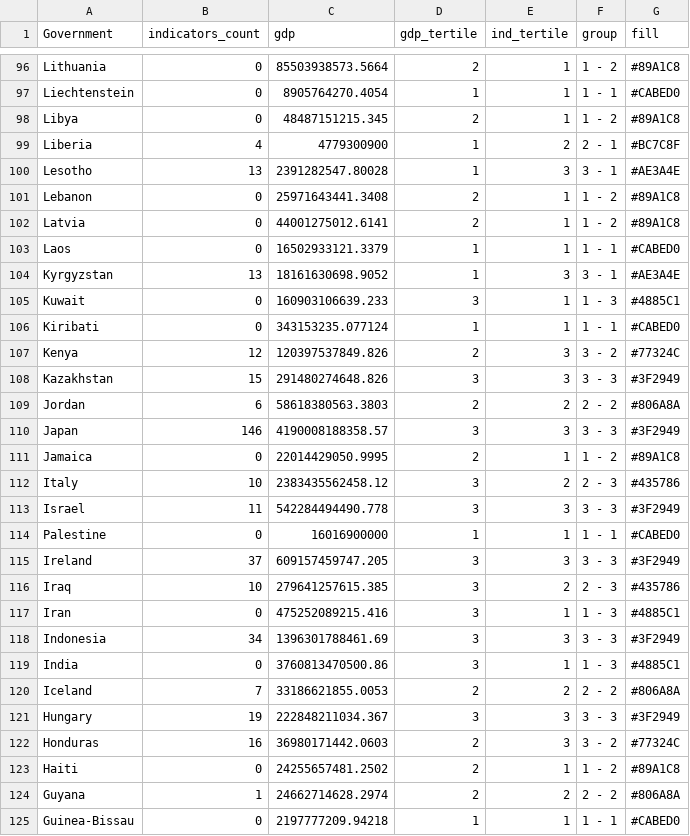
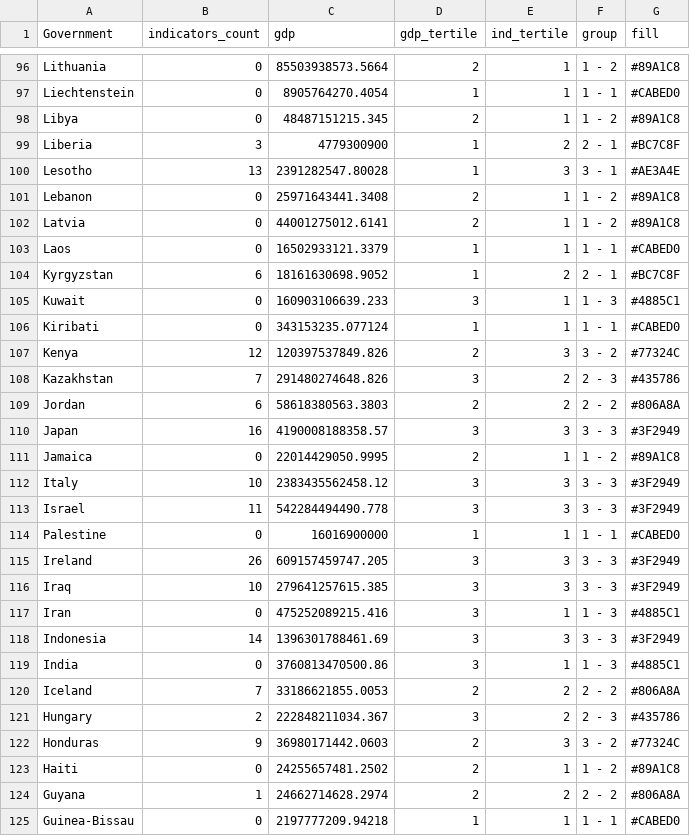
Before and after one commit to JoryGriffith/indicators_perspective, a CSV file: gdp_full_bivariate.csv, drawn as a sheet; only a part is shown, gaps mark what is left out; the diff covers the shown part only.

Commit message:
Fixed some issues with the indicator calculations in the code, added an analysis to look at percent missing rate in different development categories

```diff
--- a/gdp_full_bivariate.csv
+++ b/gdp_full_bivariate.csv
@@ -98,3 +98,3 @@
 "Libya",0,48487151215.345,2,1,"1 - 2","#89A1C8"
-"Liberia",4,4779300900,1,2,"2 - 1","#BC7C8F"
+"Liberia",3,4779300900,1,2,"2 - 1","#BC7C8F"
 "Lesotho",13,2391282547.80028,1,3,"3 - 1","#AE3A4E"
@@ -103,3 +103,3 @@
 "Laos",0,16502933121.3379,1,1,"1 - 1","#CABED0"
-"Kyrgyzstan",13,18161630698.9052,1,3,"3 - 1","#AE3A4E"
+"Kyrgyzstan",6,18161630698.9052,1,2,"2 - 1","#BC7C8F"
 "Kuwait",0,160903106639.233,3,1,"1 - 3","#4885C1"
@@ -107,17 +107,17 @@
 "Kenya",12,120397537849.826,2,3,"3 - 2","#77324C"
-"Kazakhstan",15,291480274648.826,3,3,"3 - 3","#3F2949"
+"Kazakhstan",7,291480274648.826,3,2,"2 - 3","#435786"
 "Jordan",6,58618380563.3803,2,2,"2 - 2","#806A8A"
-"Japan",146,4190008188358.57,3,3,"3 - 3","#3F2949"
+"Japan",16,4190008188358.57,3,3,"3 - 3","#3F2949"
 "Jamaica",0,22014429050.9995,2,1,"1 - 2","#89A1C8"
-"Italy",10,2383435562458.12,3,2,"2 - 3","#435786"
+"Italy",10,2383435562458.12,3,3,"3 - 3","#3F2949"
 "Israel",11,542284494490.778,3,3,"3 - 3","#3F2949"
 "Palestine",0,16016900000,1,1,"1 - 1","#CABED0"
-"Ireland",37,609157459747.205,3,3,"3 - 3","#3F2949"
-"Iraq",10,279641257615.385,3,2,"2 - 3","#435786"
+"Ireland",26,609157459747.205,3,3,"3 - 3","#3F2949"
+"Iraq",10,279641257615.385,3,3,"3 - 3","#3F2949"
 "Iran",0,475252089215.416,3,1,"1 - 3","#4885C1"
-"Indonesia",34,1396301788461.69,3,3,"3 - 3","#3F2949"
+"Indonesia",14,1396301788461.69,3,3,"3 - 3","#3F2949"
 "India",0,3760813470500.86,3,1,"1 - 3","#4885C1"
 "Iceland",7,33186621855.0053,2,2,"2 - 2","#806A8A"
-"Hungary",19,222848211034.367,3,3,"3 - 3","#3F2949"
-"Honduras",16,36980171442.0603,2,3,"3 - 2","#77324C"
+"Hungary",2,222848211034.367,3,2,"2 - 3","#435786"
+"Honduras",9,36980171442.0603,2,3,"3 - 2","#77324C"
 "Haiti",0,24255657481.2502,2,1,"1 - 2","#89A1C8"
```
Also changed, not shown: 85 edited cells elsewhere in this file, gdp_vs_indicators.csv, indicators_summary.csv, 11 other files.
